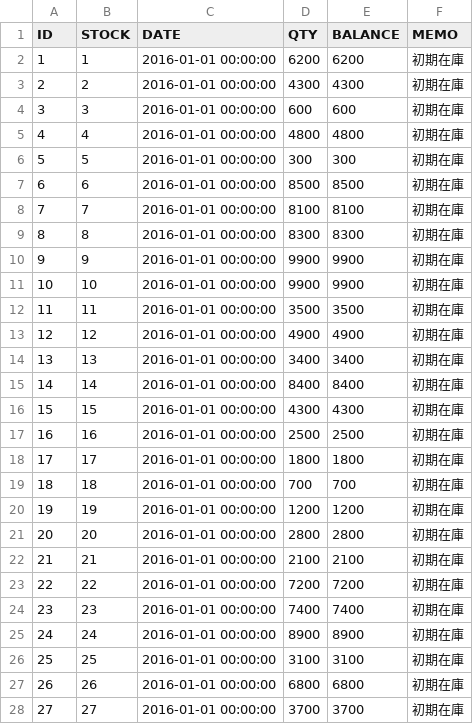
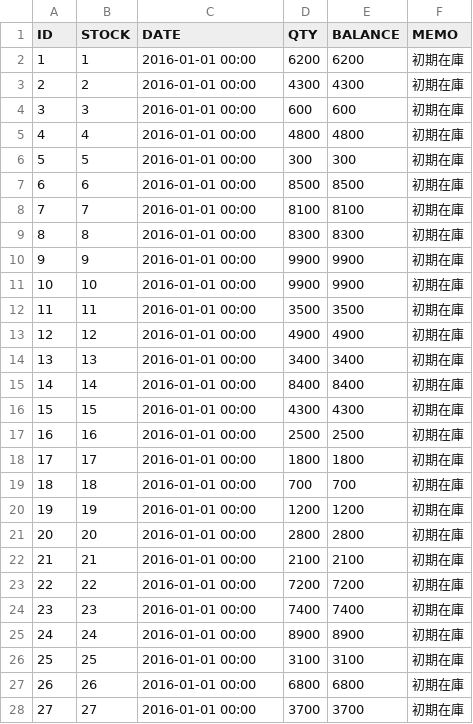
Before and after one commit to qiuzheng1002/sugartest0213, a CSV file: WebContent/data/TRANS-TRANS.csv, drawn as a sheet; only a part is shown; the diff covers the shown part only.

```diff
--- a/WebContent/data/TRANS-TRANS.csv
+++ b/WebContent/data/TRANS-TRANS.csv
@@ -1,28 +1,28 @@
 ID,STOCK,DATE,QTY,BALANCE,MEMO
-1,1,2016-01-01 00:00:00,6200,6200,初期在庫
-2,2,2016-01-01 00:00:00,4300,4300,初期在庫
-3,3,2016-01-01 00:00:00,600,600,初期在庫
-4,4,2016-01-01 00:00:00,4800,4800,初期在庫
-5,5,2016-01-01 00:00:00,300,300,初期在庫
-6,6,2016-01-01 00:00:00,8500,8500,初期在庫
-7,7,2016-01-01 00:00:00,8100,8100,初期在庫
-8,8,2016-01-01 00:00:00,8300,8300,初期在庫
-9,9,2016-01-01 00:00:00,9900,9900,初期在庫
-10,10,2016-01-01 00:00:00,9900,9900,初期在庫
-11,11,2016-01-01 00:00:00,3500,3500,初期在庫
-12,12,2016-01-01 00:00:00,4900,4900,初期在庫
-13,13,2016-01-01 00:00:00,3400,3400,初期在庫
-14,14,2016-01-01 00:00:00,8400,8400,初期在庫
-15,15,2016-01-01 00:00:00,4300,4300,初期在庫
-16,16,2016-01-01 00:00:00,2500,2500,初期在庫
-17,17,2016-01-01 00:00:00,1800,1800,初期在庫
-18,18,2016-01-01 00:00:00,700,700,初期在庫
-19,19,2016-01-01 00:00:00,1200,1200,初期在庫
-20,20,2016-01-01 00:00:00,2800,2800,初期在庫
-21,21,2016-01-01 00:00:00,2100,2100,初期在庫
-22,22,2016-01-01 00:00:00,7200,7200,初期在庫
-23,23,2016-01-01 00:00:00,7400,7400,初期在庫
-24,24,2016-01-01 00:00:00,8900,8900,初期在庫
-25,25,2016-01-01 00:00:00,3100,3100,初期在庫
-26,26,2016-01-01 00:00:00,6800,6800,初期在庫
-27,27,2016-01-01 00:00:00,3700,3700,初期在庫
+1,1,2016-01-01 00:00,6200,6200,初期在庫
+2,2,2016-01-01 00:00,4300,4300,初期在庫
+3,3,2016-01-01 00:00,600,600,初期在庫
+4,4,2016-01-01 00:00,4800,4800,初期在庫
+5,5,2016-01-01 00:00,300,300,初期在庫
+6,6,2016-01-01 00:00,8500,8500,初期在庫
+7,7,2016-01-01 00:00,8100,8100,初期在庫
+8,8,2016-01-01 00:00,8300,8300,初期在庫
+9,9,2016-01-01 00:00,9900,9900,初期在庫
+10,10,2016-01-01 00:00,9900,9900,初期在庫
+11,11,2016-01-01 00:00,3500,3500,初期在庫
+12,12,2016-01-01 00:00,4900,4900,初期在庫
+13,13,2016-01-01 00:00,3400,3400,初期在庫
+14,14,2016-01-01 00:00,8400,8400,初期在庫
+15,15,2016-01-01 00:00,4300,4300,初期在庫
+16,16,2016-01-01 00:00,2500,2500,初期在庫
+17,17,2016-01-01 00:00,1800,1800,初期在庫
+18,18,2016-01-01 00:00,700,700,初期在庫
+19,19,2016-01-01 00:00,1200,1200,初期在庫
+20,20,2016-01-01 00:00,2800,2800,初期在庫
+21,21,2016-01-01 00:00,2100,2100,初期在庫
+22,22,2016-01-01 00:00,7200,7200,初期在庫
+23,23,2016-01-01 00:00,7400,7400,初期在庫
+24,24,2016-01-01 00:00,8900,8900,初期在庫
+25,25,2016-01-01 00:00,3100,3100,初期在庫
+26,26,2016-01-01 00:00,6800,6800,初期在庫
+27,27,2016-01-01 00:00,3700,3700,初期在庫
```
Also changed, not shown: 21 edited cells elsewhere in this file, 4 other files.
